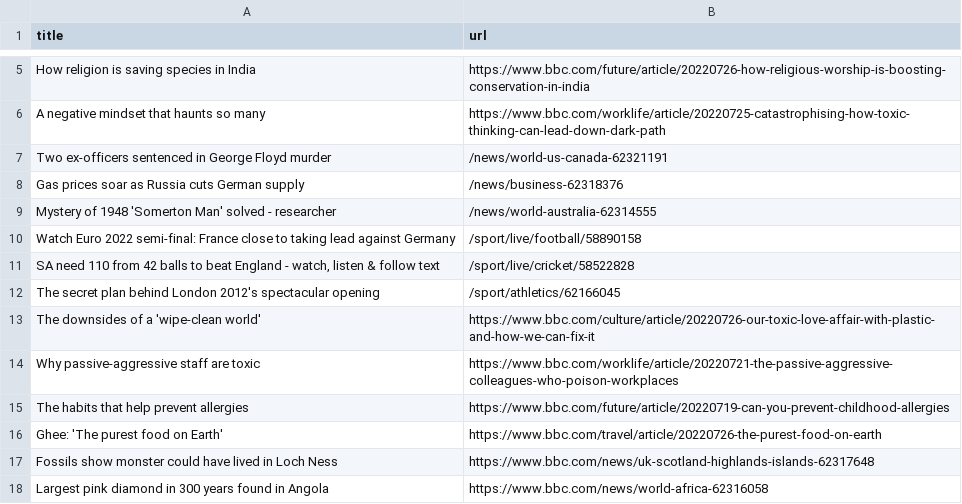
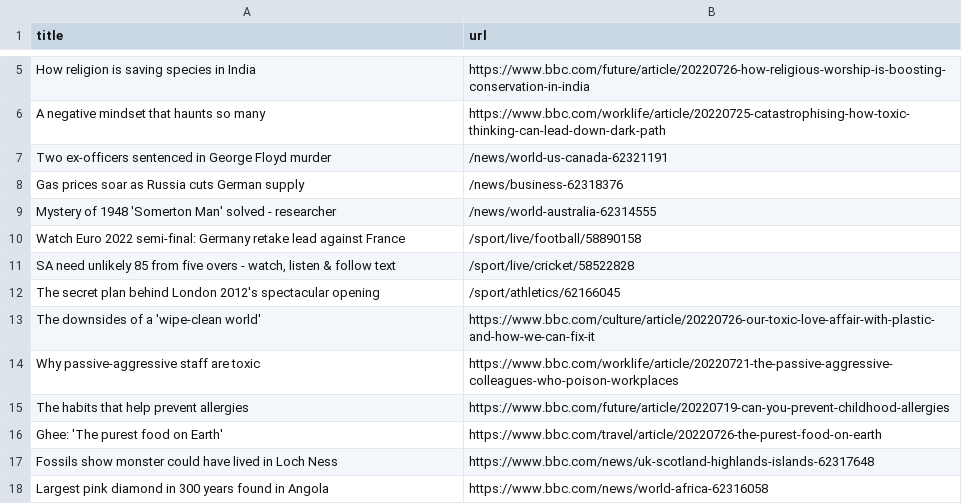
Before and after one commit to miotomita/automatic-scraper-bbc, a CSV file: bbc.csv, drawn as a sheet; only a part is shown, gaps mark what is left out.

```diff
--- a/bbc.csv
+++ b/bbc.csv
@@ -9,4 +9,4 @@ Gas prices soar as Russia cuts German supply,/news/business-62318376
 Mystery of 1948 'Somerton Man' solved - researcher,/news/world-australia-62314555
-Watch Euro 2022 semi-final: France close to taking lead against Germany,/sport/live/football/58890158
-"SA need 110 from 42 balls to beat England - watch, listen & follow text",/sport/live/cricket/58522828
+Watch Euro 2022 semi-final: Germany retake lead against France,/sport/live/football/58890158
+"SA need unlikely 85 from five overs - watch, listen & follow text",/sport/live/cricket/58522828
 The secret plan behind London 2012's spectacular opening,/sport/athletics/62166045
```
